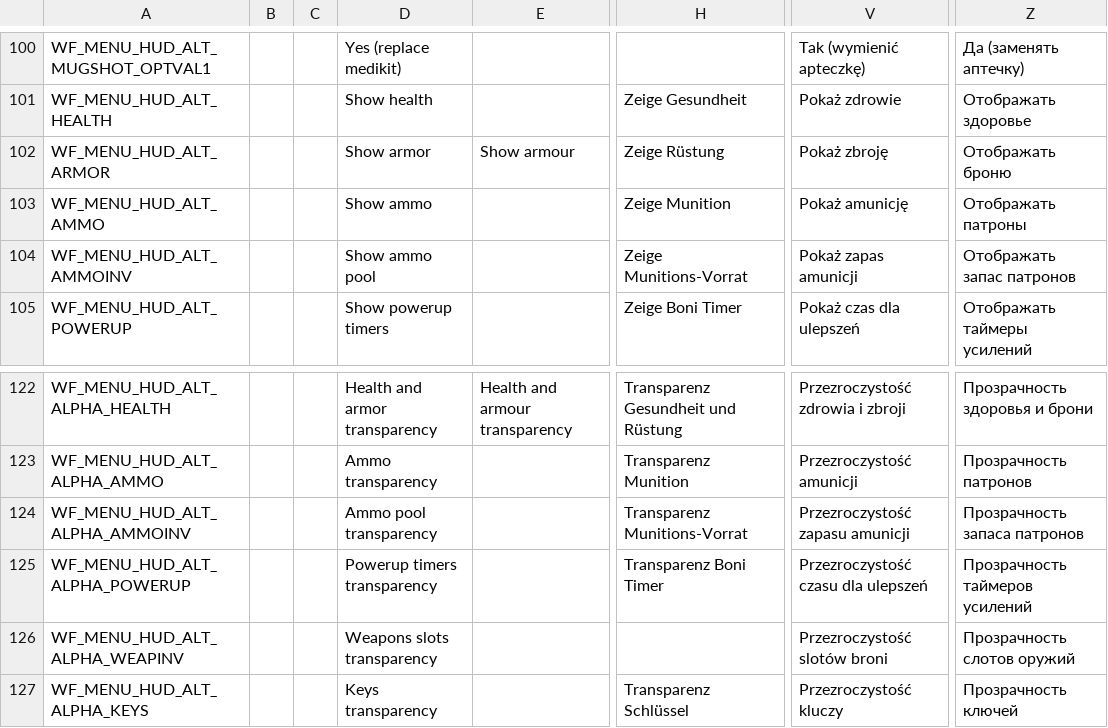
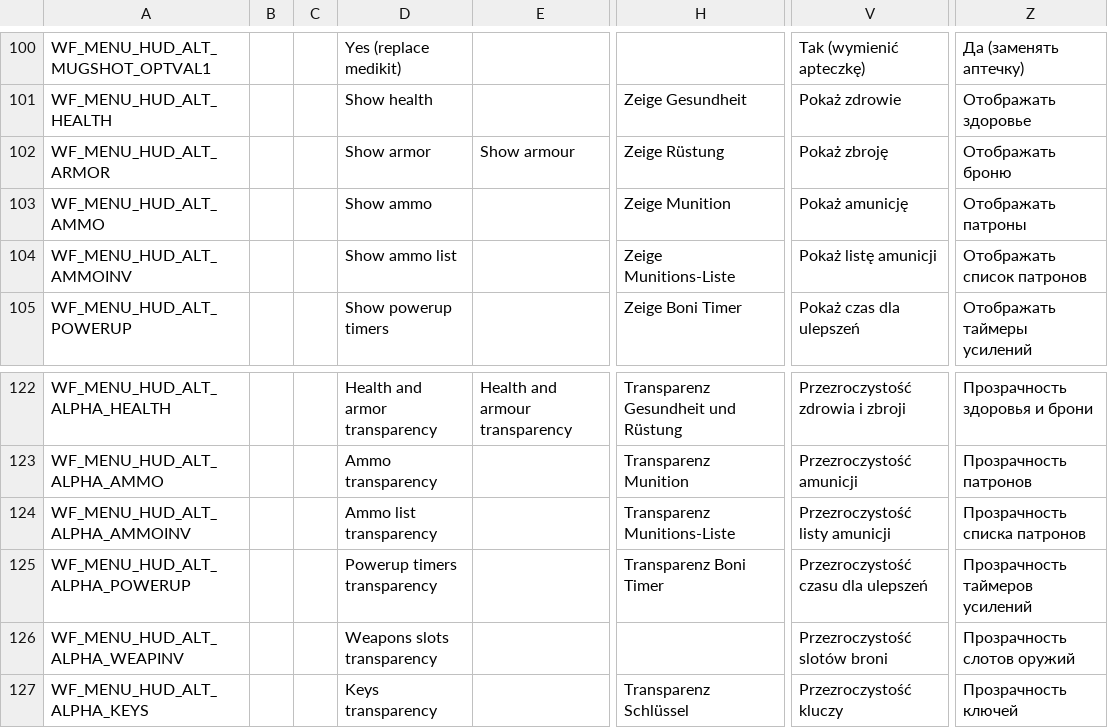
Before and after one commit to Owlet7/wadfusion, a CSV file: res/language.menus.csv, drawn as a sheet; only a part is shown, gaps mark what is left out; the diff names each change by its address in the sheet, - before the commit and + after, or states it on an @@ line.

Commit message:
Renamed "Ammo pool" to "Ammo list"

```diff
--- a/res/language.menus.csv
+++ b/res/language.menus.csv
-D104: Show ammo pool
+D104: Show ammo list
-H104: Zeige Munitions-Vorrat
+H104: Zeige Munitions-Liste
-V104: Pokaż zapas amunicji
+V104: Pokaż listę amunicji
-Z104: Отображать запас патронов
+Z104: Отображать список патронов
-D124: Ammo pool transparency
+D124: Ammo list transparency
-H124: Transparenz Munitions-Vorrat
+H124: Transparenz Munitions-Liste
-V124: Przezroczystość zapasu amunicji
+V124: Przezroczystość listy amunicji
-Z124: Прозрачность запаса патронов
+Z124: Прозрачность списка патронов
```
Also changed, not shown: 1 other file.
